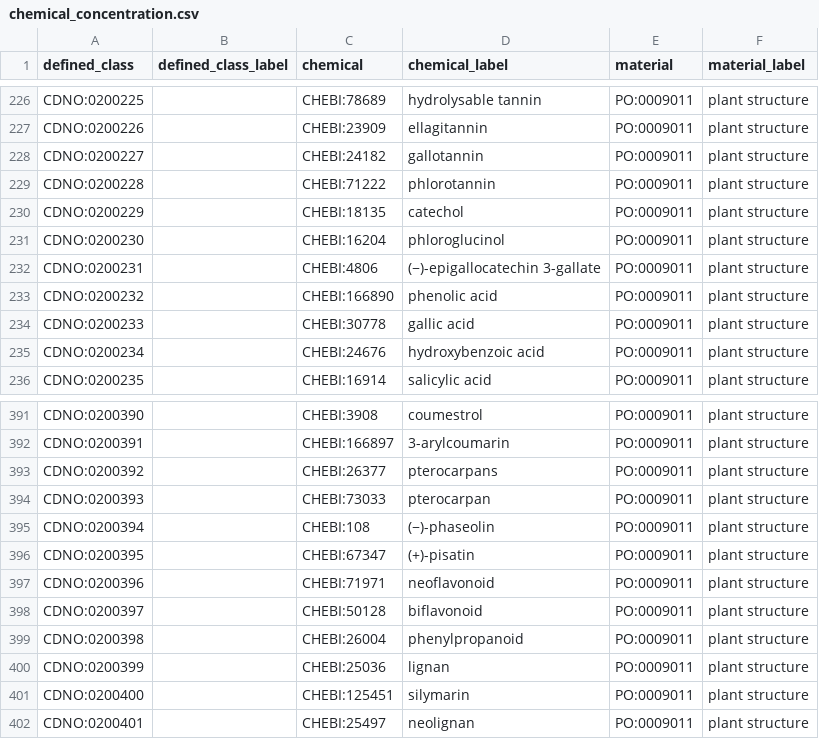
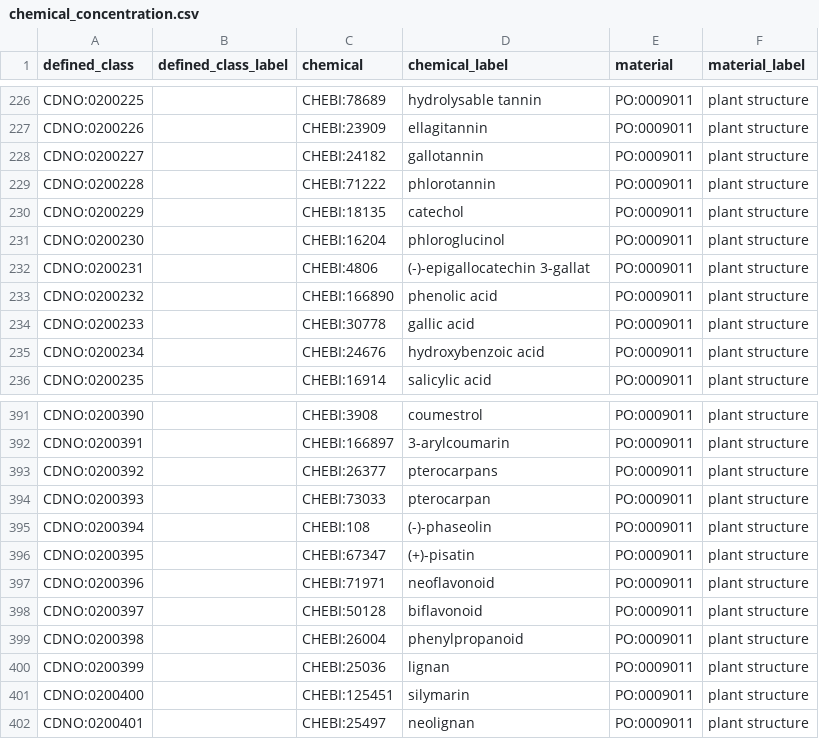
Before and after one commit to CompositionalDietaryNutritionOntology/cdno, a CSV file: src/ontology/templates/chemical_concentration.csv, drawn as a sheet; only a part is shown, gaps mark what is left out.

Commit message:
Fix non standard dash characters

```diff
--- a/src/ontology/templates/chemical_concentration.csv
+++ b/src/ontology/templates/chemical_concentration.csv
@@ -231,3 +231,3 @@ CDNO:0200229,,CHEBI:18135,catechol,PO:0009011,plant structure
 CDNO:0200230,,CHEBI:16204,phloroglucinol,PO:0009011,plant structure
-CDNO:0200231,,CHEBI:4806,(−)-epigallocatechin 3-gallate,PO:0009011,plant structure
+CDNO:0200231,,CHEBI:4806,(-)-epigallocatechin 3-gallat,PO:0009011,plant structure
 CDNO:0200232,,CHEBI:166890,phenolic acid,PO:0009011,plant structure
@@ -394,3 +394,3 @@ CDNO:0200392,,CHEBI:26377,pterocarpans,PO:0009011,plant structure
 CDNO:0200393,,CHEBI:73033,pterocarpan,PO:0009011,plant structure
-CDNO:0200394,,CHEBI:108,(−)-phaseolin,PO:0009011,plant structure
+CDNO:0200394,,CHEBI:108,(-)-phaseolin,PO:0009011,plant structure
 CDNO:0200395,,CHEBI:67347,(+)-pisatin,PO:0009011,plant structure
```
